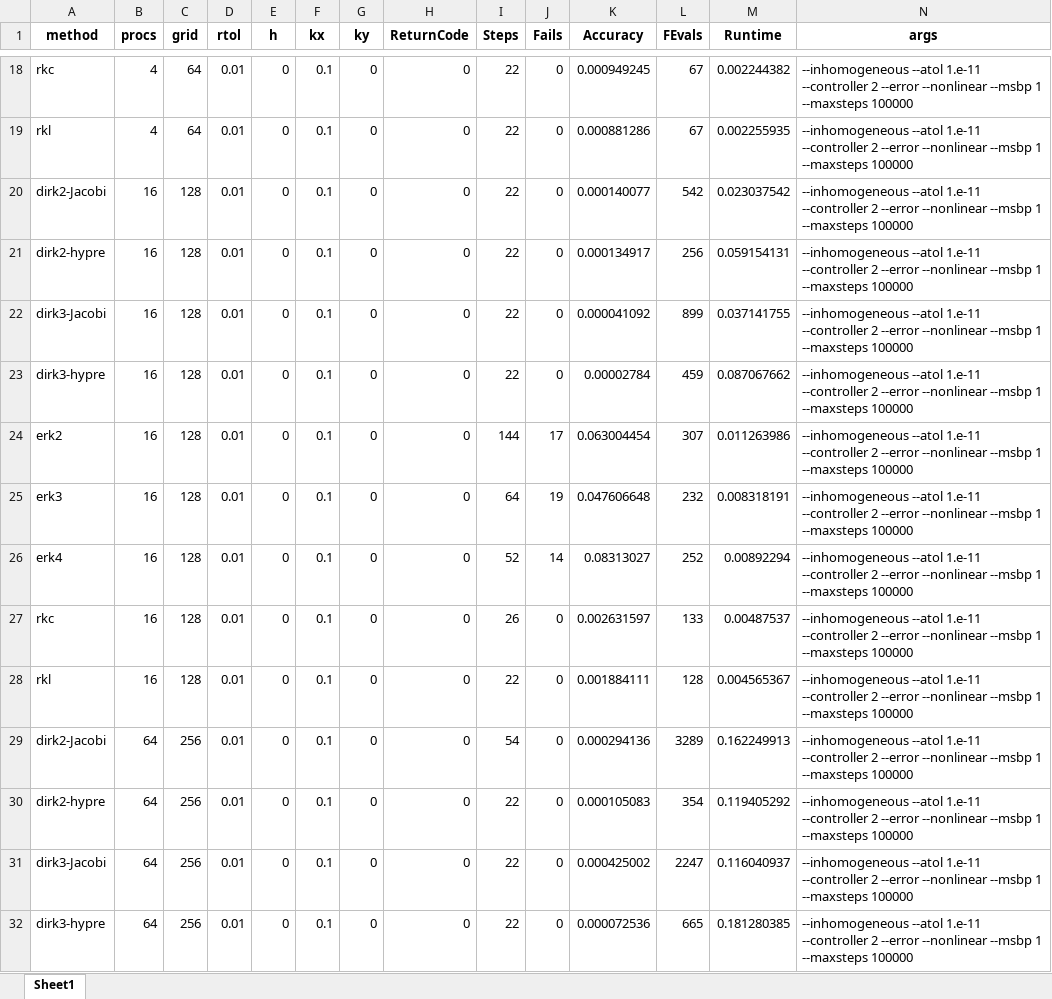
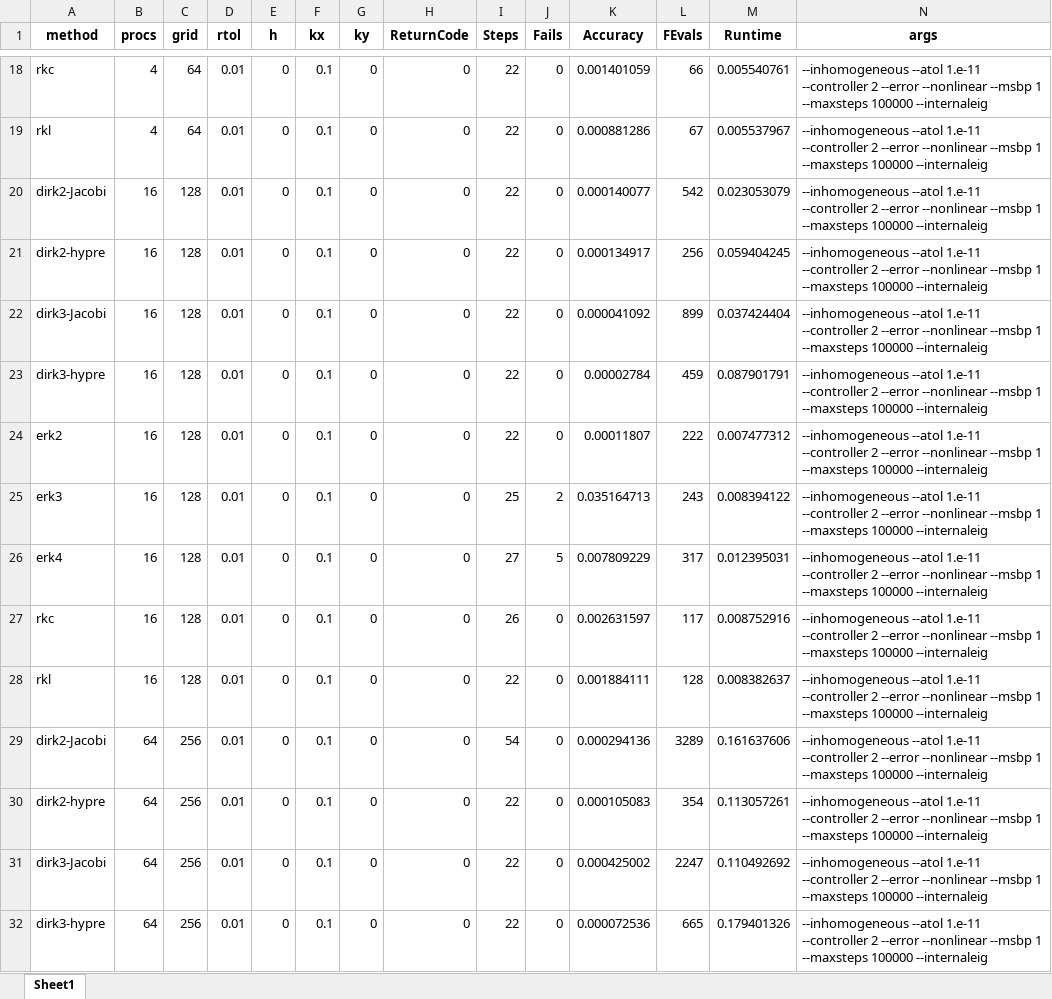
Before and after one commit to sundials-codes/ceda-demonstrations, an Excel workbook: results/diffusion_2D/results_diffusion_2D.xlsx, sheet Sheet1, drawn as a sheet; only a part is shown, gaps mark what is left out; values as stored, in another font and other column widths than the file's, no borders; the diff covers the shown part only; the diff names each change by its address in the sheet, - before the commit and + after, or states it on an @@ line.

```diff
--- a/results/diffusion_2D/results_diffusion_2D.xlsx (sheet Sheet1)
+++ b/results/diffusion_2D/results_diffusion_2D.xlsx (sheet Sheet1)
-K18 (Accuracy): 0.000949245
+K18 (Accuracy): 0.001401059
-L18 (FEvals): 67
+L18 (FEvals): 66
-M18 (Runtime): 0.002244382
+M18 (Runtime): 0.005540761
-N18:N32 (args): …--maxsteps 100000
+N18:N32 (args): …--maxsteps 100000 --internaleig
-M19 (Runtime): 0.002255935
+M19 (Runtime): 0.005537967
-M20 (Runtime): 0.023037542
+M20 (Runtime): 0.023053079
-M21 (Runtime): 0.059154131
+M21 (Runtime): 0.059404245
-M22 (Runtime): 0.037141755
+M22 (Runtime): 0.037424404
-M23 (Runtime): 0.087067662
+M23 (Runtime): 0.087901791
-I24 (Steps): 144
+I24 (Steps): 22
-J24 (Fails): 17
+J24 (Fails): 0
-K24 (Accuracy): 0.063004454
+K24 (Accuracy): 0.00011807
-L24 (FEvals): 307
+L24 (FEvals): 222
-M24 (Runtime): 0.011263986
+M24 (Runtime): 0.007477312
-I25 (Steps): 64
+I25 (Steps): 25
-J25 (Fails): 19
+J25 (Fails): 2
-K25 (Accuracy): 0.047606648
+K25 (Accuracy): 0.035164713
-L25 (FEvals): 232
+L25 (FEvals): 243
-M25 (Runtime): 0.008318191
+M25 (Runtime): 0.008394122
-I26 (Steps): 52
+I26 (Steps): 27
-J26 (Fails): 14
+J26 (Fails): 5
-K26 (Accuracy): 0.08313027
+K26 (Accuracy): 0.007809229
-L26 (FEvals): 252
+L26 (FEvals): 317
-M26 (Runtime): 0.00892294
+M26 (Runtime): 0.012395031
-L27 (FEvals): 133
+L27 (FEvals): 117
-M27 (Runtime): 0.00487537
+M27 (Runtime): 0.008752916
-M28 (Runtime): 0.004565367
+M28 (Runtime): 0.008382637
-M29 (Runtime): 0.162249913
+M29 (Runtime): 0.161637606
-M30 (Runtime): 0.119405292
+M30 (Runtime): 0.113057261
-M31 (Runtime): 0.116040937
+M31 (Runtime): 0.110492692
-M32 (Runtime): 0.181280385
+M32 (Runtime): 0.179401326
```
Also changed, not shown: 1873 edited cells elsewhere in this sheet, results/diffusion_2D/results_diffusion_2D_fixedstep.xlsx, 40 other files.
